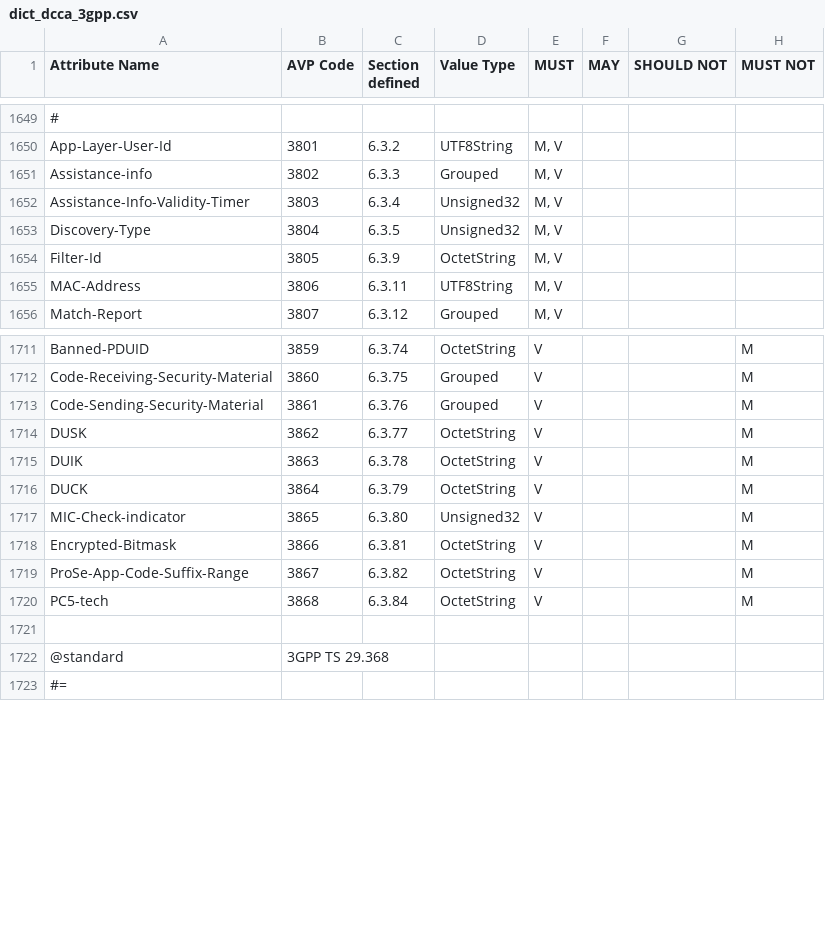
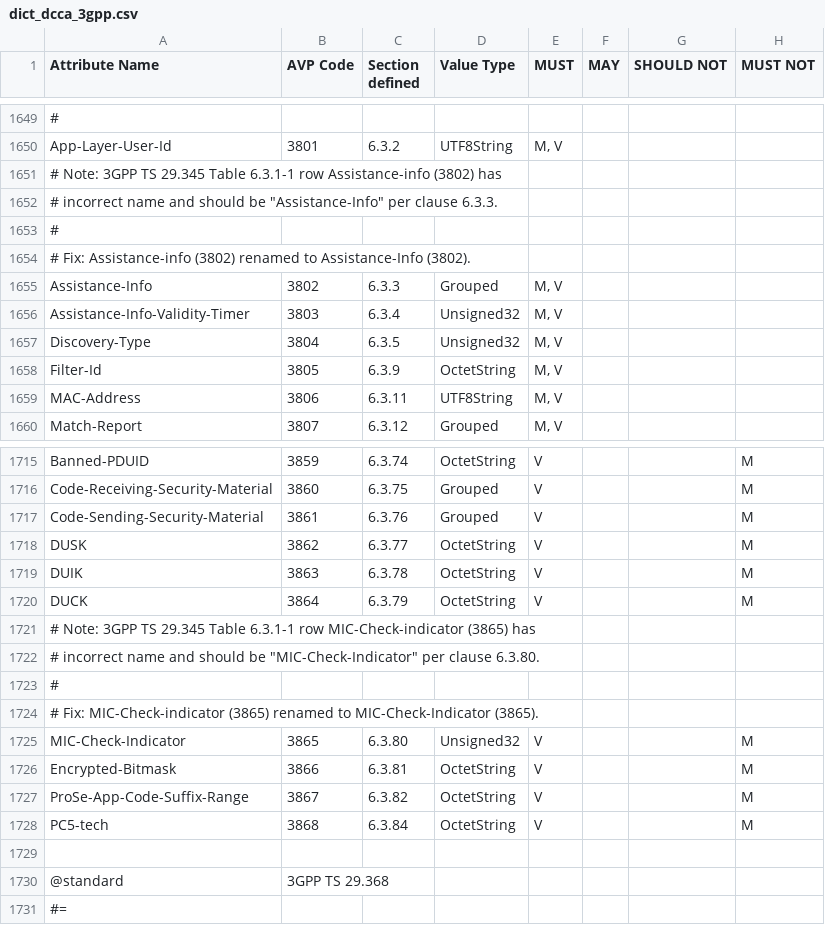
Before and after one commit to freeDiameter/freeDiameter, a CSV file: extensions/dict_dcca_3gpp/dict_dcca_3gpp.csv, drawn as a sheet; only a part is shown, gaps mark what is left out; addresses are those after the commit; the diff names each change by its address in the sheet, - before the commit and + after, or states it on an @@ line.

Commit message:
Rename Assistance-info and MIC-Check-Indicator
3GPP TS 29.345 Table 6.3.1-1 row Assistance-info (3802)
incorrect name and should be "Assistance-Info" per clause 6.3.3.
Fix: Assistance-info (3802) renamed to Assistance-Info (3802).

3GPP TS 29.345 Table 6.3.1-1 row MIC-Check-indicator (3865) has
incorrect name and should be "MIC-Check-Indicator" per clause 6.3.80.
Fix: MIC-Check-indicator (3865) renamed to MIC-Check-Indicator (3865).

```diff
--- a/extensions/dict_dcca_3gpp/dict_dcca_3gpp.csv
+++ b/extensions/dict_dcca_3gpp/dict_dcca_3gpp.csv
+row 1651: # Note: 3GPP TS 29.345 Table 6.3.1-1 row Assistance-info (3802) has
+row 1652: # incorrect name and should be "Assistance-Info" per clause 6.3.3.
+row 1653: #
+row 1654: # Fix: Assistance-info (3802) renamed to Assistance-Info (3802).
-A1655 (Attribute Name): Assistance-info
+A1655 (Attribute Name): Assistance-Info
+row 1721: # Note: 3GPP TS 29.345 Table 6.3.1-1 row MIC-Check-indicator (3865) has
+row 1722: # incorrect name and should be "MIC-Check-Indicator" per clause 6.3.80.
+row 1723: #
+row 1724: # Fix: MIC-Check-indicator (3865) renamed to MIC-Check-Indicator (3865).
-A1725 (Attribute Name): MIC-Check-indicator
+A1725 (Attribute Name): MIC-Check-Indicator
```
Also changed, not shown: 1 other file.
